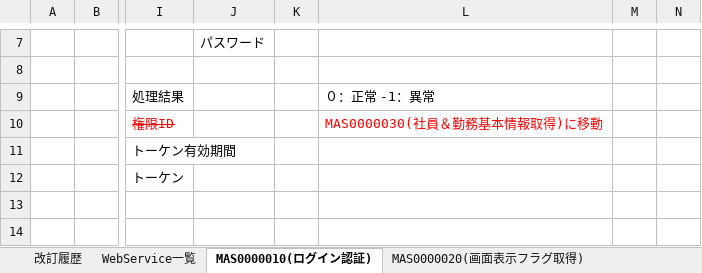
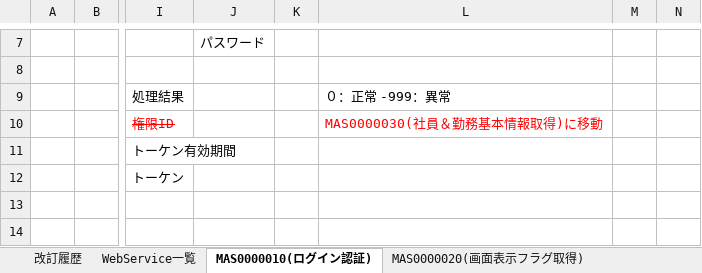
Before and after one commit to majiusi/ph1, an Excel workbook: 社内システムPH１管理/02_基本設計/WebService一覧.xlsx, sheet MAS0000010(ログイン認証), drawn as a sheet; only a part is shown, gaps mark what is left out; values as stored, in another font and other column widths than the file's, no borders; the diff names each change by its address in the sheet, - before the commit and + after, or states it on an @@ line.

Commit message:
ログイン失敗の戻り値を改修した

```diff
--- a/社内システムPH１管理/02_基本設計/WebService一覧.xlsx (sheet MAS0000010(ログイン認証))
+++ b/社内システムPH１管理/02_基本設計/WebService一覧.xlsx (sheet MAS0000010(ログイン認証))
-L9: ０：正常 -1：異常
+L9: ０：正常 -999：異常
```
